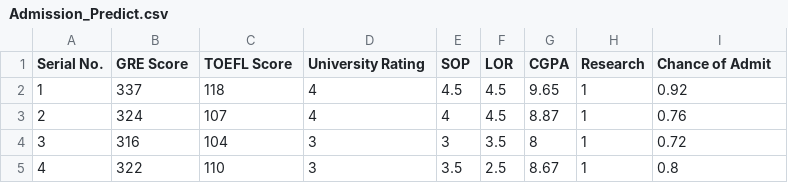
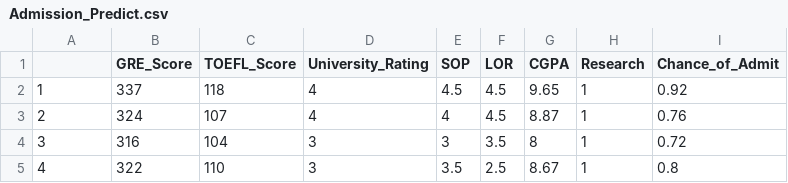
Before and after one commit to darshangawade/R_Mini_Project, a CSV file: Admission_Predict.csv, drawn as a sheet; only a part is shown.

```diff
--- a/Admission_Predict.csv
+++ b/Admission_Predict.csv
@@ -1,2 +1,2 @@
-Serial No.,GRE Score,TOEFL Score,University Rating,SOP,LOR ,CGPA,Research,Chance of Admit
+,GRE_Score,TOEFL_Score,University_Rating,SOP,LOR ,CGPA,Research,Chance_of_Admit
 1,337,118,4,4.5,4.5,9.65,1,0.92
```
Also changed, not shown: 3 other files.
